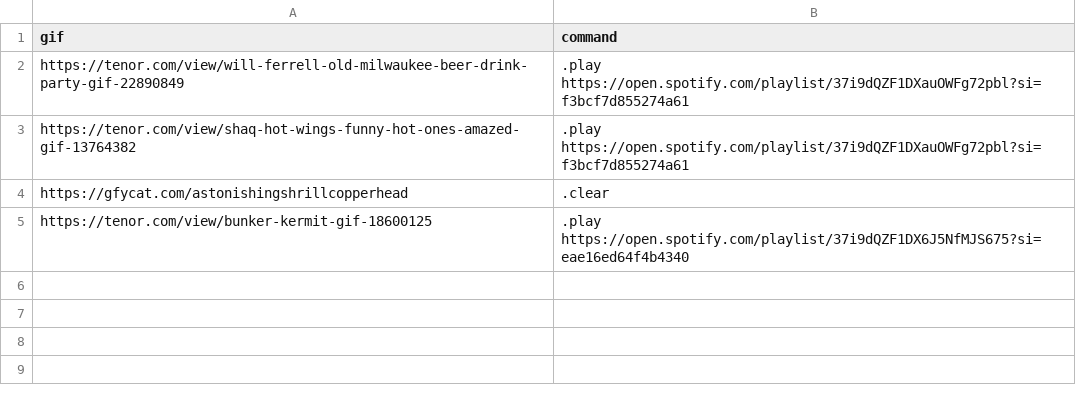
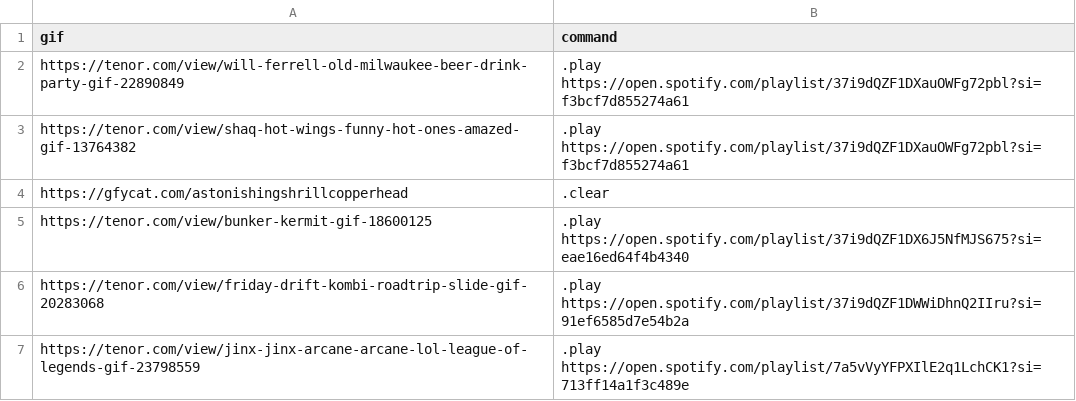
Before and after one commit to jaguaar/Musica, a CSV file: src/main/resources/gif.csv, drawn as a sheet; the diff names each change by its address in the sheet, - before the commit and + after, or states it on an @@ line.

Commit message:
Update gif.csv

```diff
--- a/src/main/resources/gif.csv
+++ b/src/main/resources/gif.csv
+row 6: https://tenor.com/view/friday-drift-kombi-roadtrip-slide-gif-20283068 | .play https://open.spotify.com/playlist/37i9dQZF1DWWiDhnQ2IIru?si=91ef6585d7e54b2a
+row 7: https://tenor.com/view/jinx-jinx-arcane-arcane-lol-league-of-legends-gif-23798559 | .play https://open.spotify.com/playlist/7a5vVyYFPXIlE2q1LchCK1?si=713ff14a1f3c489e
```
